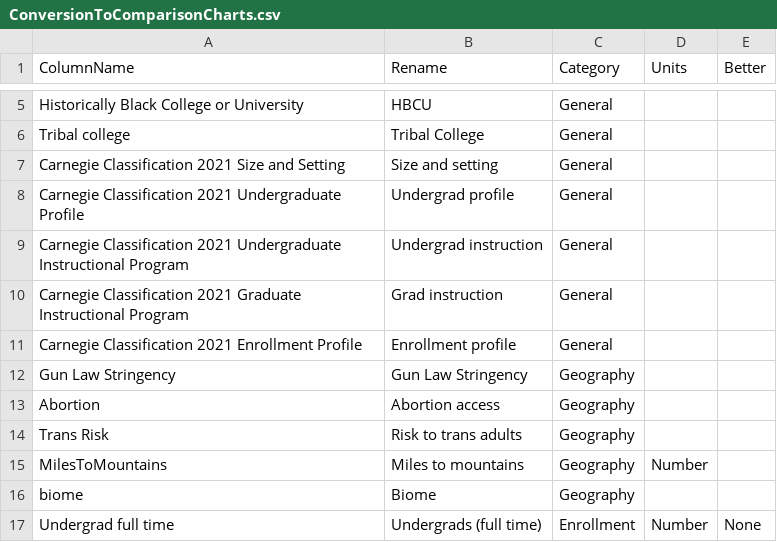
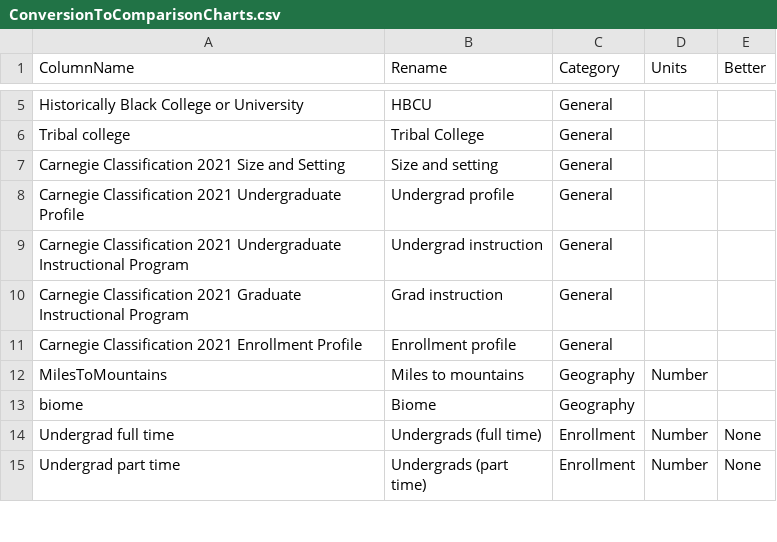
Before and after one commit to bomeara/collegetables_source, a CSV file: data/ConversionToComparisonCharts.csv, drawn as a sheet; only a part is shown, gaps mark what is left out; the shorter side is filled out with more unchanged rows; the diff names each change by its address in the sheet, - before the commit and + after, or states it on an @@ line.

```diff
--- a/data/ConversionToComparisonCharts.csv
+++ b/data/ConversionToComparisonCharts.csv
-row 12: Gun Law Stringency | Gun Law Stringency | Geography
-row 13: Abortion | Abortion access | Geography
-row 14: Trans Risk | Risk to trans adults | Geography
```
Also changed, not shown: data/ConversionToIndexTable.csv, data/ConversionToIndexTableVertical.csv, 12 other files.
